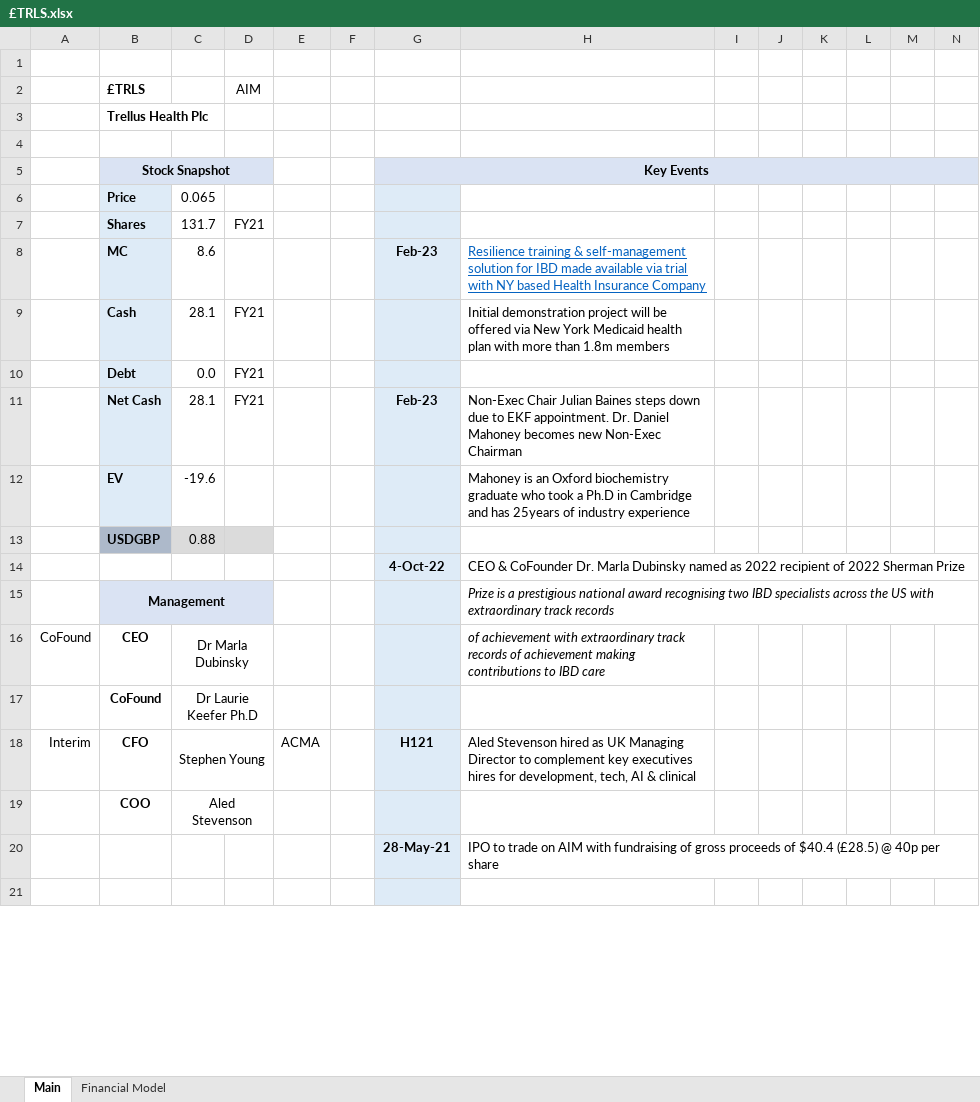
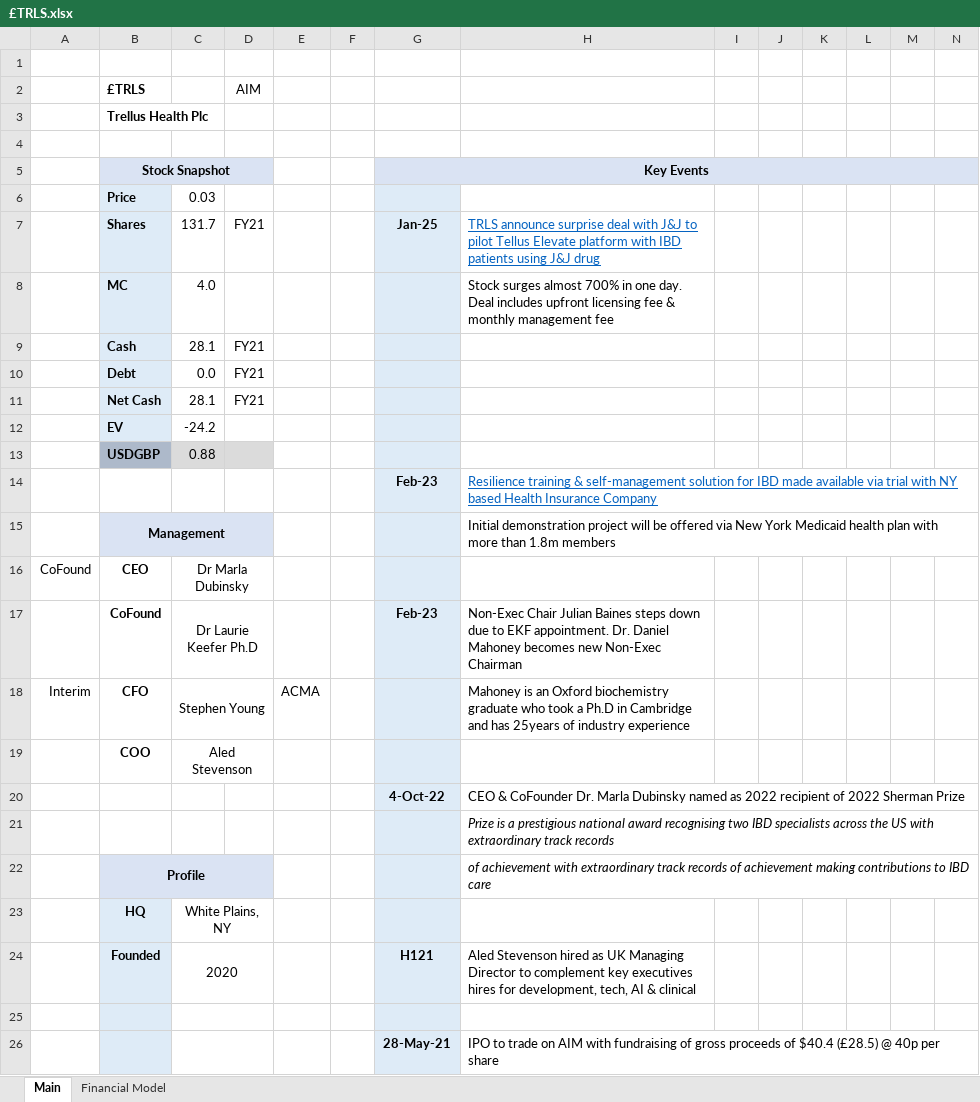
Before and after one commit to Charlie-Hill/Financial-Models, an Excel workbook: £TRLS.xlsx, sheet Main, drawn as a sheet; only a part is shown; values as stored, in another font and other column widths than the file's, no borders; charts and pictures not drawn; removed rows and columns are numbered as before the commit, all else as after; rows hold the shown columns only; the diff covers the shown part only; the diff names each change by its address in the sheet, - before the commit and + after, or states it on an @@ line.

```diff
--- a/£TRLS.xlsx (sheet Main)
+++ b/£TRLS.xlsx (sheet Main)
-C6: 0.065
+C6: 0.03
-G7: (empty)
+G7: Jan-25
-H7: (empty)
+H7: TRLS announce surprise deal with J&J to pilot Tellus Elevate platform with IBD patients using J&J drug
-C8: 8.6
+C8: 4.0
-G8: Feb-23
+G8: (empty)
-H8: Resilience training & self-management solution for IBD made available via trial with NY based Health Insurance Company
+H8: Stock surges almost 700% in one day. Deal includes upfront licensing fee & monthly management fee
@@ H8 underline: on → off, text colour: #0563C1 → black @@
-H9: Initial demonstration project will be offered via New York Medicaid health plan with more than 1.8m members
+H9: (empty)
-G11: Feb-23
+G11: (empty)
-H11: Non-Exec Chair Julian Baines steps down due to EKF appointment. Dr. Daniel Mahoney becomes new Non-Exec Chairman
+H11: (empty)
-C12: -19.6
+C12: -24.2
-H12: Mahoney is an Oxford biochemistry graduate who took a Ph.D in Cambridge and has 25years of industry experience
+H12: (empty)
+row 14:  |  |  |  |  |  | Feb-23 | Resilience training & self-management solution for IBD made available via trial with NY based Health Insurance Company
+row 15:  | Management |  |  |  |  |  | Initial demonstration project will be offered via New York Medicaid health plan with more than 1.8m members
+row 16: CoFound | CEO | Dr Marla Dubinsky
+row 17:  | CoFound | Dr Laurie Keefer Ph.D |  |  |  | Feb-23 | Non-Exec Chair Julian Baines steps down due to EKF appointment. Dr. Daniel Mahoney becomes new Non-Exec Chairman
+row 18: Interim | CFO | Stephen Young |  | ACMA |  |  | Mahoney is an Oxford biochemistry graduate who took a Ph.D in Cambridge and has 25years of industry experience
+row 19:  | COO | Aled Stevenson
-B21 (£TRLS): Management
+B21 (£TRLS): (empty)
-B21:D21 fill: #DAE3F3
+B21:D21 fill: none
-B15:D15 merged
-row 16: CoFound | CEO | Dr Marla Dubinsky |  |  |  |  | of achievement with extraordinary track records of achievement making contributions to IBD care
-row 17:  | CoFound | Dr Laurie Keefer Ph.D
-row 18: Interim | CFO | Stephen Young |  | ACMA |  | H121 | Aled Stevenson hired as UK Managing Director to complement key executives hires for development, tech, AI & clinical
+row 22:  | Profile |  |  |  |  |  | of achievement with extraordinary track records of achievement making contributions to IBD care
+row 24:  | Founded | 2020 |  |  |  | H121 | Aled Stevenson hired as UK Managing Director to complement key executives hires for development, tech, AI & clinical
-row 25:  | COO | Aled Stevenson
+row 25: (empty)
-B25:B26 fill: none
+B25:B26 fill: #DEEBF7
+C26:D26 merged
-row 21: (empty)
```
Also changed, not shown: 4 removed rows and 2 edited cells elsewhere in this sheet, £MHC.xlsx.
